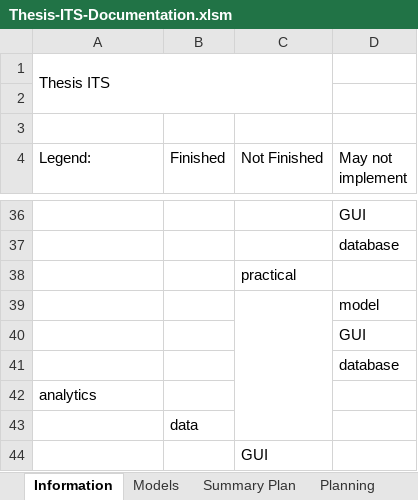
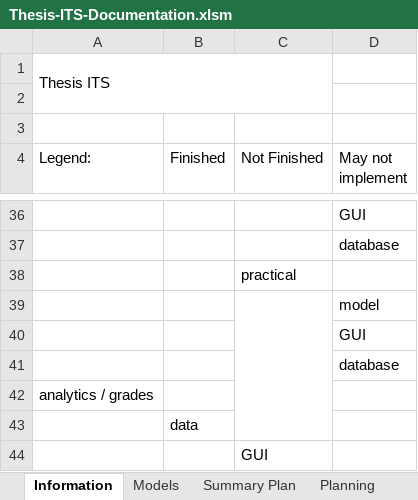
Before and after one commit to robertoguazon/Thesis-ITS, an Excel workbook: documentation/Thesis-ITS-Documentation.xlsm, sheet Information, drawn as a sheet; only a part is shown, gaps mark what is left out; values as stored, in another font and other column widths than the file's, no cell formats; the diff names each change by its address in the sheet, - before the commit and + after, or states it on an @@ line.

```diff
--- a/documentation/Thesis-ITS-Documentation.xlsm (sheet Information)
+++ b/documentation/Thesis-ITS-Documentation.xlsm (sheet Information)
-A42 (Legend:): analytics
+A42 (Legend:): analytics / grades
```
Also changed, not shown: sheet Testing, sheet Summary Plan, cell formats, charts or pictures, 1 other file.
